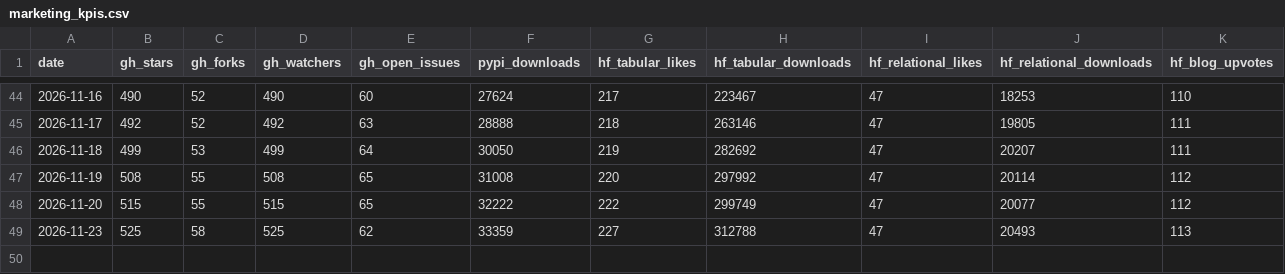
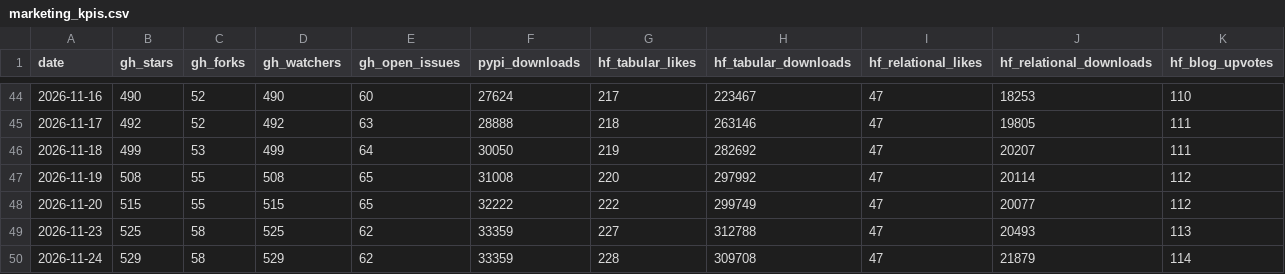
Before and after one commit to aleksssokolovski/winning-benchmark-dashboard, a CSV file: marketing_kpis.csv, drawn as a sheet; only a part is shown, gaps mark what is left out.

Commit message:
KPI update 2026-11-24 (from pa-sbx-ad7ecd2e)

```diff
--- a/marketing_kpis.csv
+++ b/marketing_kpis.csv
@@ -49 +49,2 @@ date,gh_stars,gh_forks,gh_watchers,gh_open_issues,pypi_downloads,hf_tabular_like
 2026-11-23,525,58,525,62,33359,227,312788,47,20493,113
+2026-11-24,529,58,529,62,33359,228,309708,47,21879,114
```
